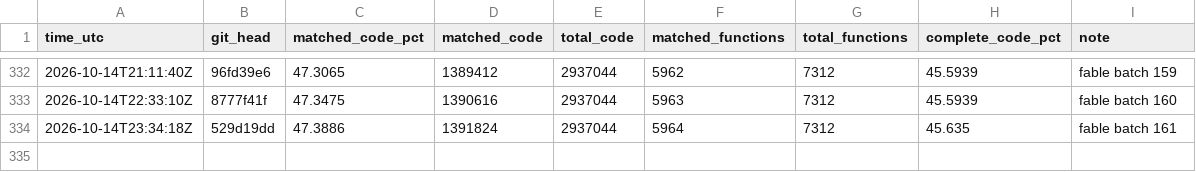
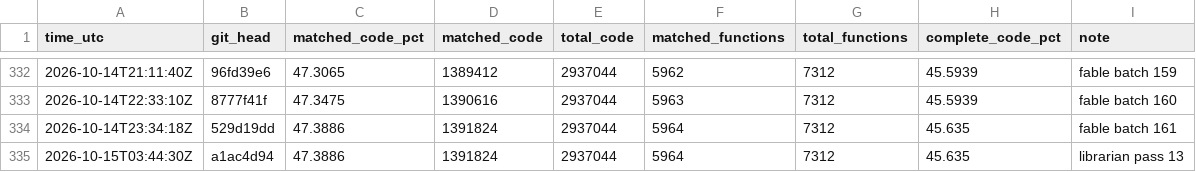
Before and after one commit to deltawave784/fzgx, a CSV file: state/progress.csv, drawn as a sheet; only a part is shown, gaps mark what is left out.

```diff
--- a/state/progress.csv
+++ b/state/progress.csv
@@ -334 +334,2 @@ time_utc,git_head,matched_code_pct,matched_code,total_code,matched_functions,tot
 2026-10-14T23:34:18Z,529d19dd,47.3886,1391824,2937044,5964,7312,45.635,fable batch 161
+2026-10-15T03:44:30Z,a1ac4d94,47.3886,1391824,2937044,5964,7312,45.635,librarian pass 13
```
